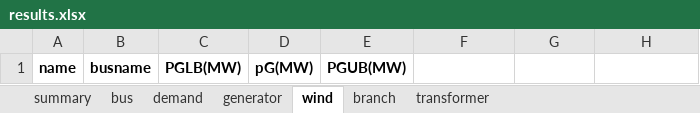
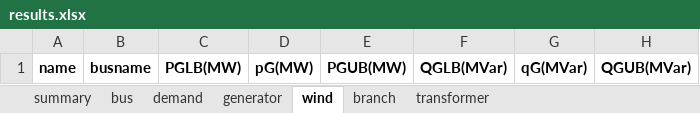
Before and after one commit to bukhsh/oats, an Excel workbook: results/results.xlsx, sheet wind, drawn as a sheet; values as stored, in another font and other column widths than the file's, no borders; the diff names each change by its address in the sheet, - before the commit and + after, or states it on an @@ line.

```diff
--- a/results/results.xlsx (sheet wind)
+++ b/results/results.xlsx (sheet wind)
-F1: (empty)
+F1: QGLB(MVar)
-G1: (empty)
+G1: qG(MVar)
-H1: (empty)
+H1: QGUB(MVar)
```
Also changed, not shown: sheet bus, sheet generator, sheet transformer, sheet branch, sheet demand, sheet summary, testcases/case24_ieee_rts.xlsx, testcases/case9.xlsx, 20 other files.
